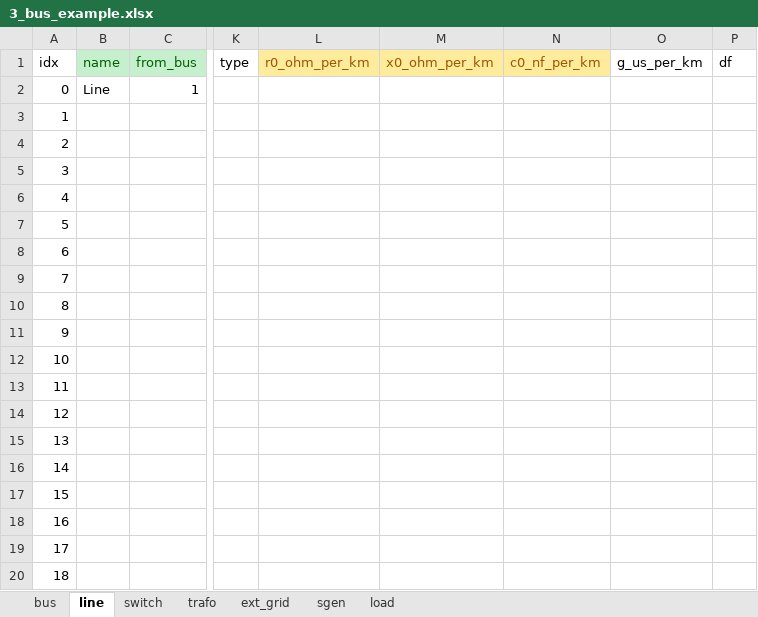
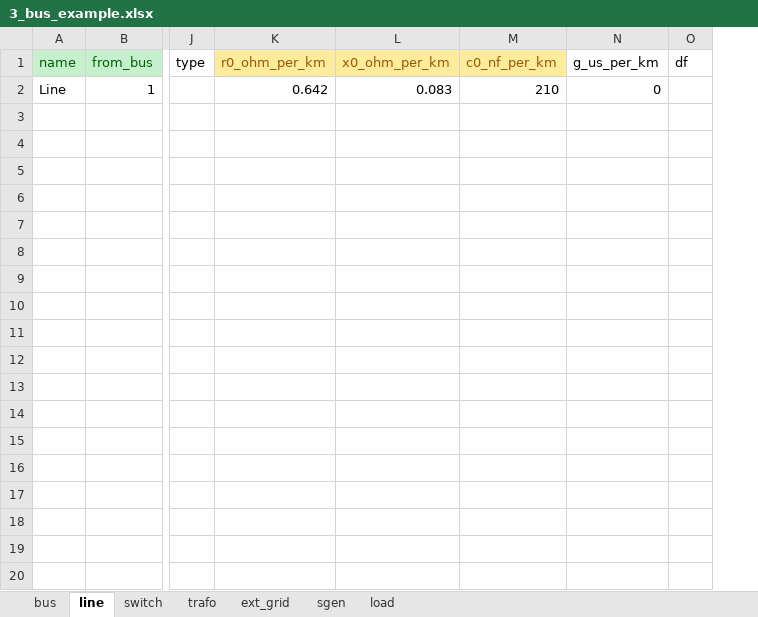
Before and after one commit to heig-vd-ie/pandapower-heig-ui, an Excel workbook: experiment/3_bus_example.xlsx, sheet line, drawn as a sheet; only a part is shown, gaps mark what is left out; values as stored, in another font and other column widths than the file's, no borders; removed rows and columns are numbered as before the commit, all else as after; rows hold the shown columns only; the diff covers the shown part only; the diff names each change by its address in the sheet, - before the commit and + after, or states it on an @@ line.

```diff
--- a/experiment/3_bus_example.xlsx (sheet line)
+++ b/experiment/3_bus_example.xlsx (sheet line)
-column A (idx), row 2: 0
-K2 (r0_ohm_per_km): (empty)
+K2 (r0_ohm_per_km): 0.642
-L2 (x0_ohm_per_km): (empty)
+L2 (x0_ohm_per_km): 0.083
-M2 (c0_nf_per_km): (empty)
+M2 (c0_nf_per_km): 210
-N2 (g_us_per_km): (empty)
+N2 (g_us_per_km): 0
-row 3: 1
-row 4: 2
-row 5: 3
-row 6: 4
-row 7: 5
-row 8: 6
-row 9: 7
-row 10: 8
-row 11: 9
-row 12: 10
-row 13: 11
-row 14: 12
-row 15: 13
-row 16: 14
-row 17: 15
-row 18: 16
-row 19: 17
-row 20: 18
```
Also changed, not shown: 12 removed rows elsewhere in this sheet, sheet trafo, sheet load, sheet ext_grid, sheet switch, sheet sgen, sheet bus, 18 other files.
